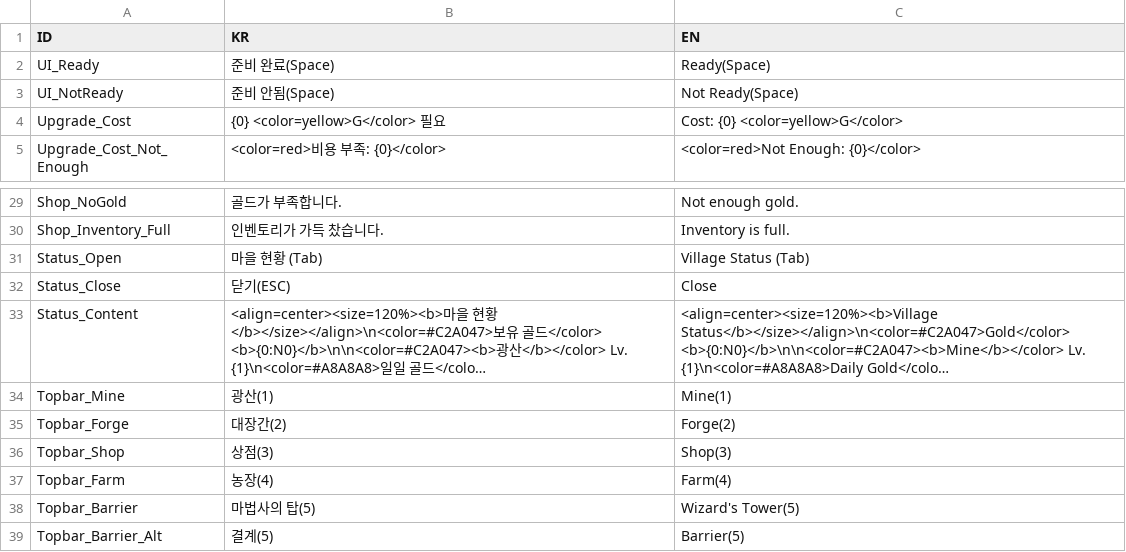
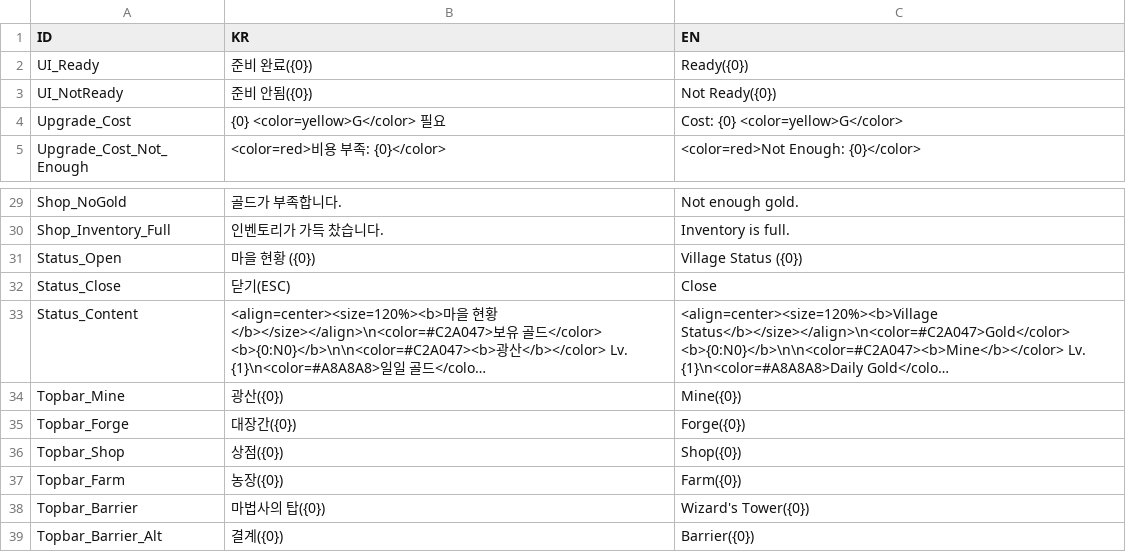
Before and after one commit to BJY029/CleavingDestiny3D, a CSV file: Assets/Localization/Village_CSV.csv, drawn as a sheet; only a part is shown, gaps mark what is left out; long unchanged cells end in …; the diff names each change by its address in the sheet, - before the commit and + after, or states it on an @@ line.

```diff
--- a/Assets/Localization/Village_CSV.csv
+++ b/Assets/Localization/Village_CSV.csv
-B2 (KR): 준비 완료(Space)
+B2 (KR): 준비 완료({0})
-C2 (EN): Ready(Space)
+C2 (EN): Ready({0})
-B3 (KR): 준비 안됨(Space)
+B3 (KR): 준비 안됨({0})
-C3 (EN): Not Ready(Space)
+C3 (EN): Not Ready({0})
-B31 (KR): 마을 현황 (Tab)
+B31 (KR): 마을 현황 ({0})
-C31 (EN): Village Status (Tab)
+C31 (EN): Village Status ({0})
-B34 (KR): 광산(1)
+B34 (KR): 광산({0})
-C34 (EN): Mine(1)
+C34 (EN): Mine({0})
-B35 (KR): 대장간(2)
+B35 (KR): 대장간({0})
-C35 (EN): Forge(2)
+C35 (EN): Forge({0})
-B36 (KR): 상점(3)
+B36 (KR): 상점({0})
-C36 (EN): Shop(3)
+C36 (EN): Shop({0})
-B37 (KR): 농장(4)
+B37 (KR): 농장({0})
-C37 (EN): Farm(4)
+C37 (EN): Farm({0})
-B38 (KR): 마법사의 탑(5)
+B38 (KR): 마법사의 탑({0})
-C38 (EN): Wizard's Tower(5)
+C38 (EN): Wizard's Tower({0})
-B39 (KR): 결계(5)
+B39 (KR): 결계({0})
-C39 (EN): Barrier(5)
+C39 (EN): Barrier({0})
```
Also changed, not shown: Assets/Localization/Option_CSV.csv, Assets/Localization/UI_CSV.csv, 15 other files.
